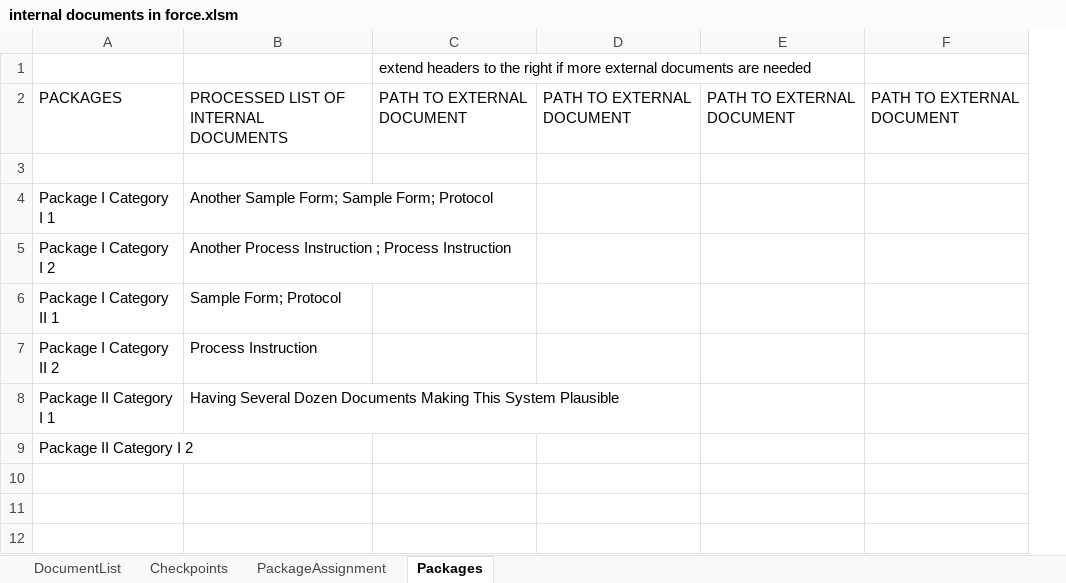
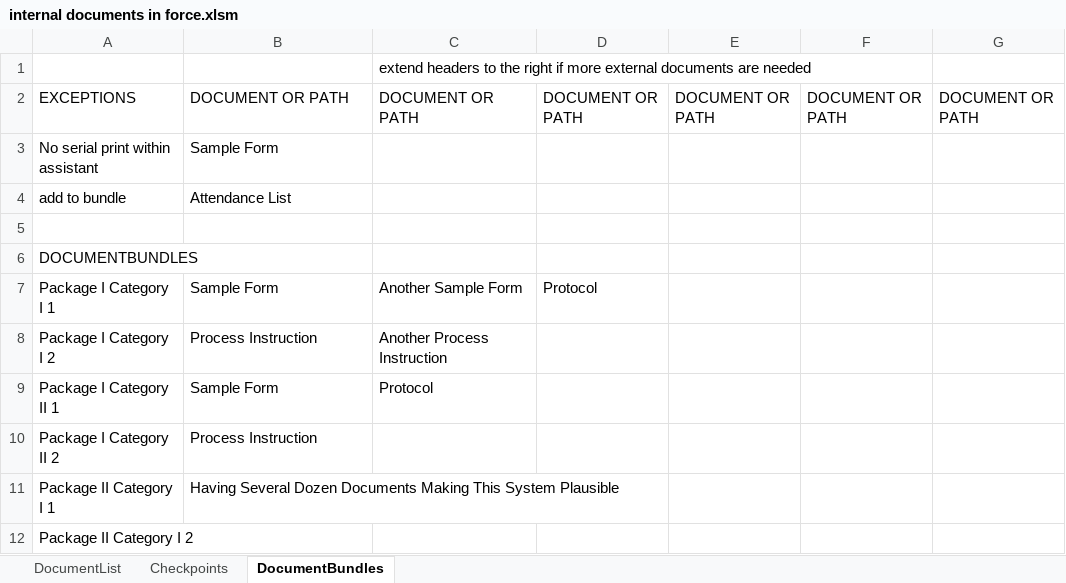
Before and after one commit to erroronline1/qualitymanagement, an Excel workbook: administration/internal documents in force.xlsm, sheet DocumentBundles, drawn as a sheet; values as stored, in another font and other column widths than the file's, no borders; removed rows and columns are numbered as before the commit, all else as after; the diff names each change by its address in the sheet, - before the commit and + after, or states it on an @@ line.

Commit message:
updated interface for bundle management

```diff
--- a/administration/internal documents in force.xlsm (sheet DocumentBundles)
+++ b/administration/internal documents in force.xlsm (sheet DocumentBundles)
-sheet tab: Packages
+sheet tab: DocumentBundles
-sheet tab: PackageAssignment
-column D, empty
-column E, empty
-column F, empty
+column D, row 7: Protocol
+column E, empty
+column F, empty
+column G, empty
-row 2: PACKAGES | PROCESSED LIST OF INTERNAL DOCUMENTS | PATH TO EXTERNAL DOCUMENT | PATH TO EXTERNAL DOCUMENT | PATH TO EXTERNAL DOCUMENT | PATH TO EXTERNAL DOCUMENT
+row 2: EXCEPTIONS | DOCUMENT OR PATH | DOCUMENT OR PATH | DOCUMENT OR PATH | DOCUMENT OR PATH | DOCUMENT OR PATH | DOCUMENT OR PATH
+row 3: No serial print within assistant | Sample Form
+row 4: add to bundle | Attendance List
+row 6: DOCUMENTBUNDLES
-B7: Another Sample Form; Sample Form; Protocol
+B7: Sample Form
-C7: (empty)
+C7: Another Sample Form
-B8: Another Process Instruction ; Process Instruction
+B8: Process Instruction
-C8: (empty)
+C8: Another Process Instruction
-B9: Sample Form; Protocol
+B9: Sample Form
-C9: (empty)
+C9: Protocol
```
Also changed, not shown: 4 other files.
